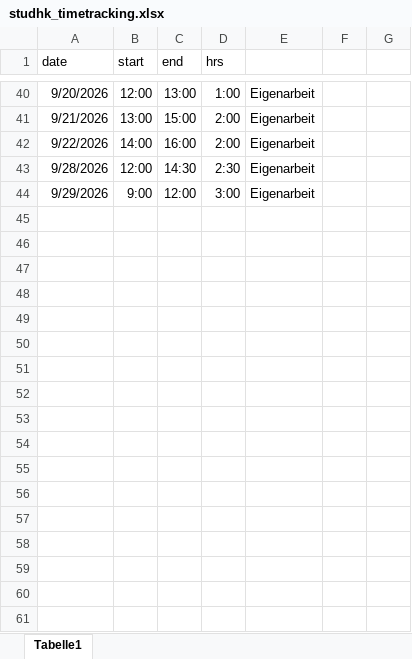
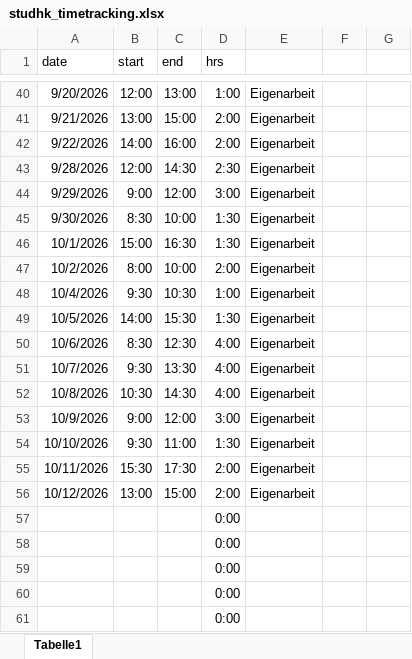
Before and after one commit to stephanform/reveald, an Excel workbook: docs/management/studhk/studhk_timetracking.xlsx, sheet Tabelle1, drawn as a sheet; only a part is shown, gaps mark what is left out; values as stored, in another font and other column widths than the file's, no borders; the diff names each change by its address in the sheet, - before the commit and + after, or states it on an @@ line.

Commit message:
Update studhk_timetracking.xlsx

```diff
--- a/docs/management/studhk/studhk_timetracking.xlsx (sheet Tabelle1)
+++ b/docs/management/studhk/studhk_timetracking.xlsx (sheet Tabelle1)
+row 45: 9/30/2026 | 8:30 | 10:00 | 1:30 | Eigenarbeit
+row 46: 10/1/2026 | 15:00 | 16:30 | 1:30 | Eigenarbeit
+row 47: 10/2/2026 | 8:00 | 10:00 | 2:00 | Eigenarbeit
+row 48: 10/4/2026 | 9:30 | 10:30 | 1:00 | Eigenarbeit
+row 49: 10/5/2026 | 14:00 | 15:30 | 1:30 | Eigenarbeit
+row 50: 10/6/2026 | 8:30 | 12:30 | 4:00 | Eigenarbeit
+row 51: 10/7/2026 | 9:30 | 13:30 | 4:00 | Eigenarbeit
+row 52: 10/8/2026 | 10:30 | 14:30 | 4:00 | Eigenarbeit
+row 53: 10/9/2026 | 9:00 | 12:00 | 3:00 | Eigenarbeit
+row 54: 10/10/2026 | 9:30 | 11:00 | 1:30 | Eigenarbeit
+row 55: 10/11/2026 | 15:30 | 17:30 | 2:00 | Eigenarbeit
+row 56: 10/12/2026 | 13:00 | 15:00 | 2:00 | Eigenarbeit
+row 57:  |  |  | 0:00
+row 58:  |  |  | 0:00
+row 59:  |  |  | 0:00
+row 60:  |  |  | 0:00
+row 61:  |  |  | 0:00
```
